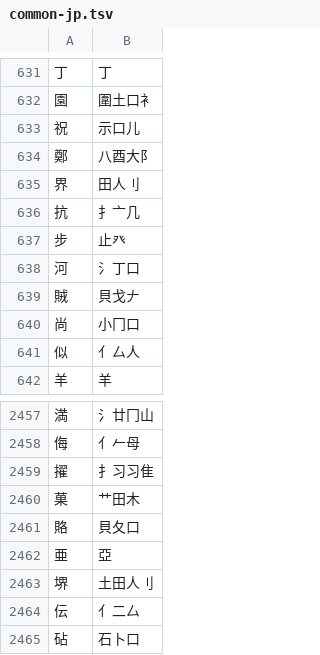
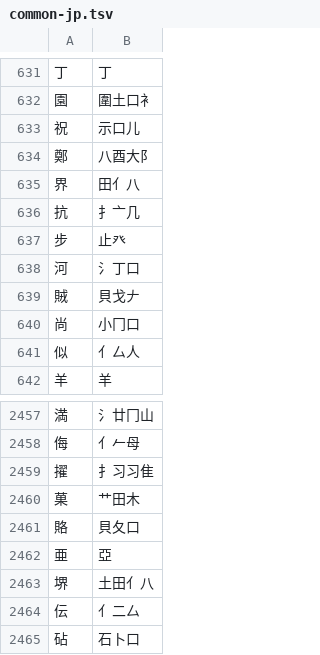
Before and after one commit to chenlin014/youxiong, a TSV file: zg-scheme/xingyi/common-jp.tsv, drawn as a sheet; only a part is shown, gaps mark what is left out.

```diff
--- a/zg-scheme/xingyi/common-jp.tsv
+++ b/zg-scheme/xingyi/common-jp.tsv
@@ -634,3 +634,3 @@
 鄭	八酉大阝
-界	田人刂
+界	田亻八
 抗	扌亠几
@@ -2462,3 +2462,3 @@
 亜	亞
-堺	土田人刂
+堺	土田亻八
 伝	亻二厶
```
Also changed, not shown: zg-scheme/xingyi/common-zt.tsv, zg-scheme/xingyi/main.tsv.
